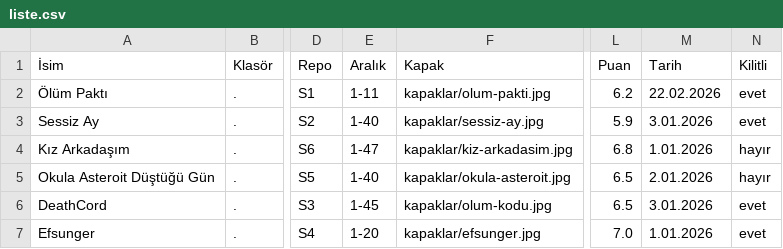
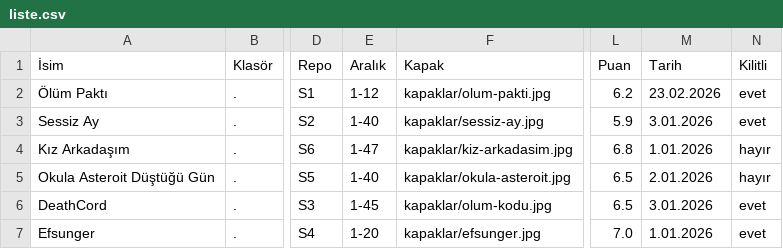
Before and after one commit to zebzetoon/zebzetoon.github.io, a CSV file: liste.csv, drawn as a sheet; only a part is shown, gaps mark what is left out; the diff names each change by its address in the sheet, - before the commit and + after, or states it on an @@ line.

Commit message:
Update liste.csv

```diff
--- a/liste.csv
+++ b/liste.csv
-E2 (Aralık): 1-11
+E2 (Aralık): 1-12
-M2 (Tarih): 22.02.2026
+M2 (Tarih): 23.02.2026
```
